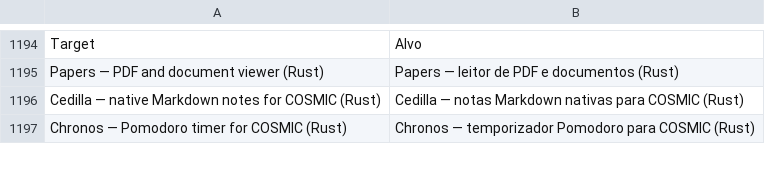
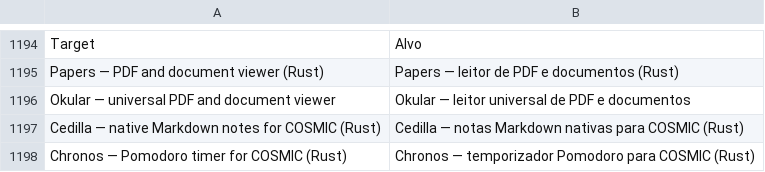
Before and after one commit to wes-tamagi/tamagi-OS, a TSV file: system_files/usr/share/tamagi/i18n/pt.tsv, drawn as a sheet; only a part is shown, gaps mark what is left out; the diff names each change by its address in the sheet, - before the commit and + after, or states it on an @@ line.

```diff
--- a/system_files/usr/share/tamagi/i18n/pt.tsv
+++ b/system_files/usr/share/tamagi/i18n/pt.tsv
+row 1196: Okular — universal PDF and document viewer | Okular — leitor universal de PDF e documentos
```
Also changed, not shown: system_files/usr/share/tamagi/i18n/es.tsv, system_files/usr/share/tamagi/i18n/fr.tsv, 18 other files.
